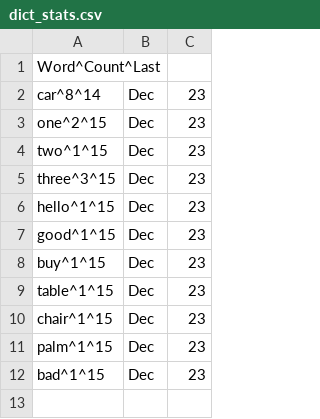
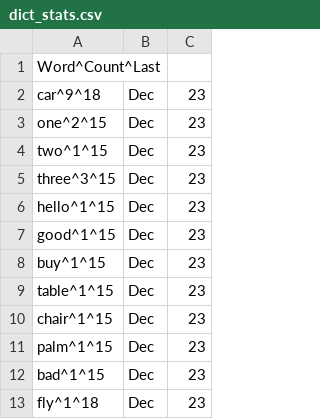
Before and after one commit to VladislavAB/PersonalDictionary, a CSV file: dict_stats.csv, drawn as a sheet.

```diff
--- a/dict_stats.csv
+++ b/dict_stats.csv
@@ -1,3 +1,3 @@
 Word^Count^Last
-car^8^14|Dec|23
+car^9^18|Dec|23
 one^2^15|Dec|23
@@ -12 +12,2 @@ palm^1^15|Dec|23
 bad^1^15|Dec|23
+fly^1^18|Dec|23
```
Also changed, not shown: dict.csv, 5 other files.
